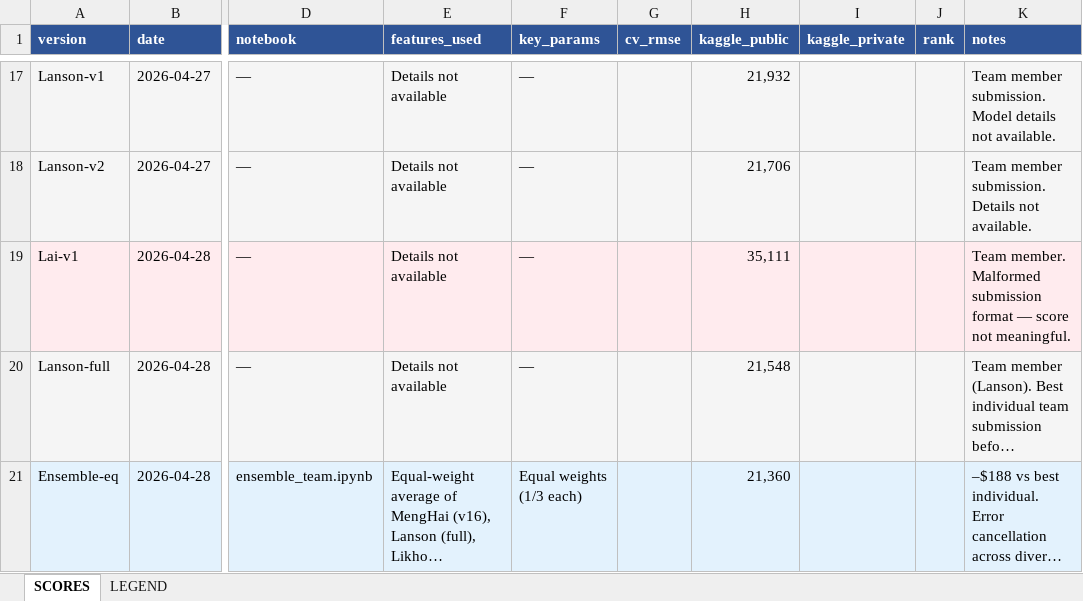
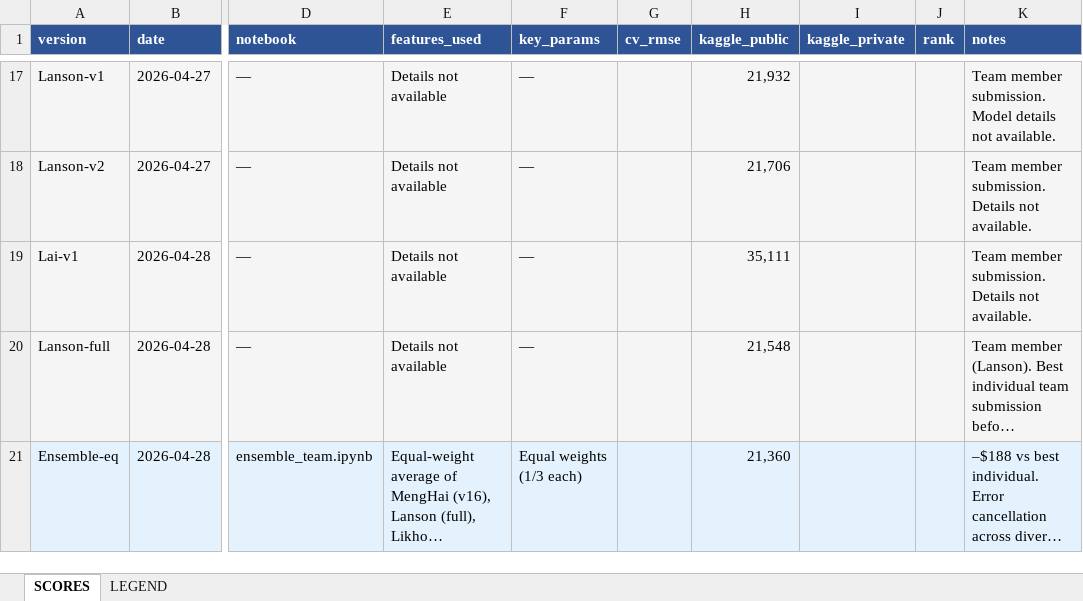
Before and after one commit to tehmenghai/regression-challenge-hdb-price, an Excel workbook: outputs/submission_tracker.xlsx, sheet SCORES, drawn as a sheet; only a part is shown, gaps mark what is left out; long unchanged cells end in …; values as stored, in another font and other column widths than the file's, no borders; the diff names each change by its address in the sheet, - before the commit and + after, or states it on an @@ line.

```diff
--- a/outputs/submission_tracker.xlsx (sheet SCORES)
+++ b/outputs/submission_tracker.xlsx (sheet SCORES)
-K19 (notes): Team member. Malformed submission format — score not meaningful.
+K19 (notes): Team member submission. Details not available.
```
Also changed, not shown: 2 other files.
